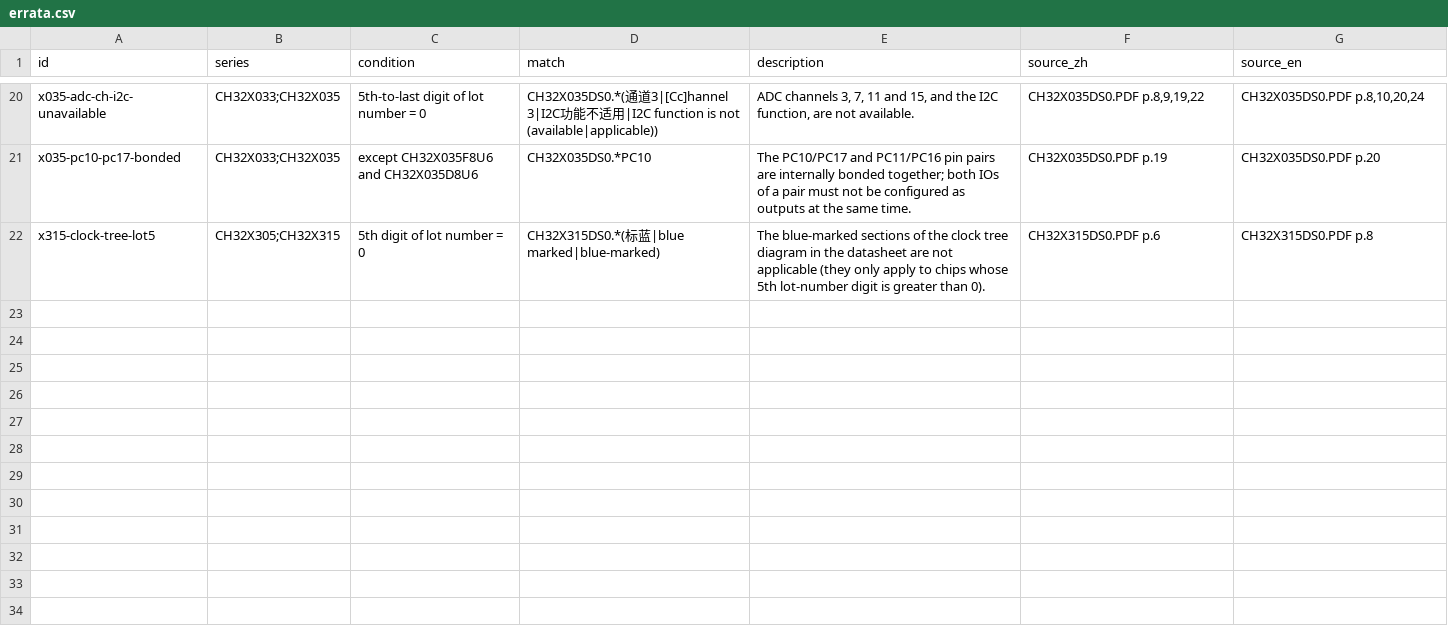
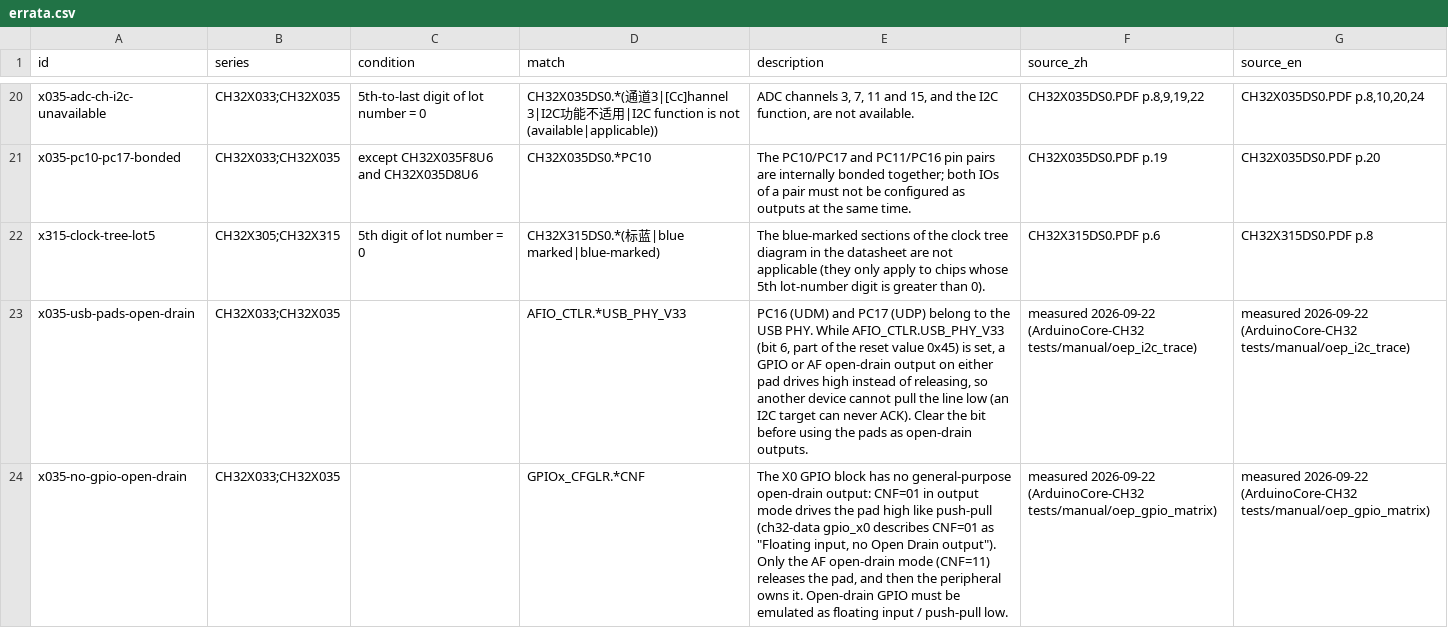
Before and after one commit to ch32-riscv-ug/ch32-device-data, a CSV file: curated/errata.csv, drawn as a sheet; only a part is shown, gaps mark what is left out; the diff names each change by its address in the sheet, - before the commit and + after, or states it on an @@ line.

```diff
--- a/curated/errata.csv
+++ b/curated/errata.csv
+row 23: x035-usb-pads-open-drain | CH32X033;CH32X035 |  | AFIO_CTLR.*USB_PHY_V33 | PC16 (UDM) and PC17 (UDP) belong to the USB PHY. While AFIO_CTLR.USB_PHY_V33 (bit 6, part of the reset value 0x45) is set, a GPIO or AF open-drain output on either pad drives high instead of releasing, so another device cannot pull the line low (an I2C target can never ACK). Clear the bit before using the pads as open-drain outputs. | measured 2026-09-22 (ArduinoCore-CH32 tests/manual/oep_i2c_trace) | measured 2026-09-22 (ArduinoCore-CH32 tests/manual/oep_i2c_trace)
+row 24: x035-no-gpio-open-drain | CH32X033;CH32X035 |  | GPIOx_CFGLR.*CNF | The X0 GPIO block has no general-purpose open-drain output: CNF=01 in output mode drives the pad high like push-pull (ch32-data gpio_x0 describes CNF=01 as "Floating input, no Open Drain output"). Only the AF open-drain mode (CNF=11) releases the pad, and then the peripheral owns it. Open-drain GPIO must be emulated as floating input / push-pull low. | measured 2026-09-22 (ArduinoCore-CH32 tests/manual/oep_gpio_matrix) | measured 2026-09-22 (ArduinoCore-CH32 tests/manual/oep_gpio_matrix)
```
Also changed, not shown: evidence/errata.csv.
